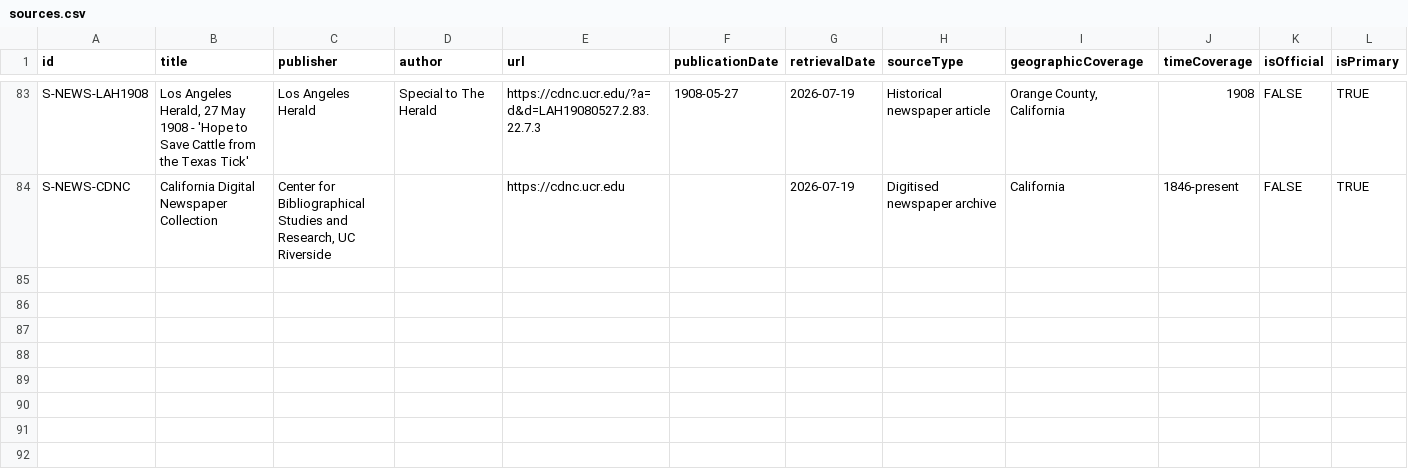
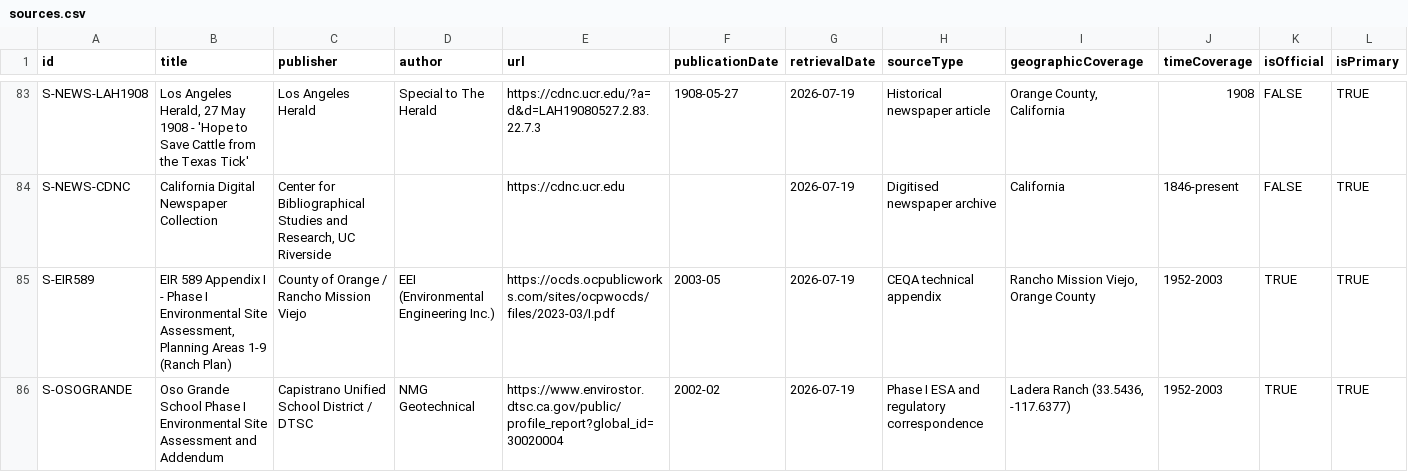
Before and after one commit to cardflip34/ladera-historical-environmental-investigation, a CSV file: research/source_registry/sources.csv, drawn as a sheet; only a part is shown, gaps mark what is left out; rows hold the shown columns only; the diff names each change by its address in the sheet, - before the commit and + after, or states it on an @@ line.

```diff
--- a/research/source_registry/sources.csv
+++ b/research/source_registry/sources.csv
+row 85: S-EIR589 | EIR 589 Appendix I - Phase I Environmental Site Assessment, Planning Areas 1-9 (Ranch Plan) | County of Orange / Rancho Mission Viejo | EEI (Environmental Engineering Inc.) | https://ocds.ocpublicworks.com/sites/ocpwocds/files/2023-03/I.pdf | 2003-05 | 2026-07-19 | CEQA technical appendix | Rancho Mission Viejo, Orange County | 1952-2003 | TRUE | TRUE
+row 86: S-OSOGRANDE | Oso Grande School Phase I Environmental Site Assessment and Addendum | Capistrano Unified School District / DTSC | NMG Geotechnical | https://www.envirostor.dtsc.ca.gov/public/profile_report?global_id=30020004 | 2002-02 | 2026-07-19 | Phase I ESA and regulatory correspondence | Ladera Ranch (33.5436, -117.6377) | 1952-2003 | TRUE | TRUE
```
Also changed, not shown: research/_logs/EVIDENCE_MATRIX.csv, 4 other files.
